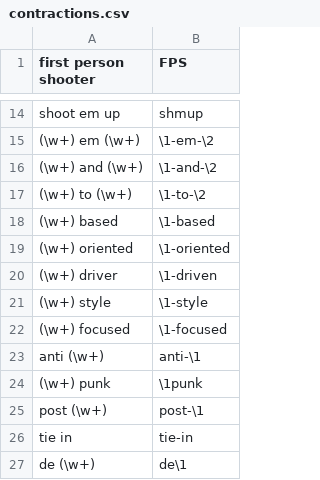
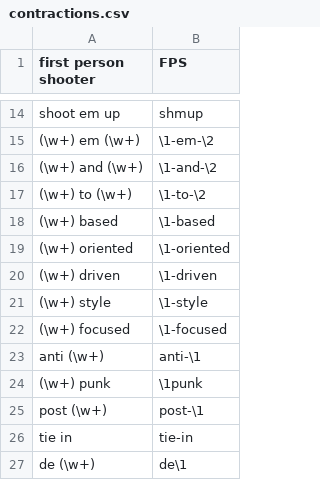
Before and after one commit to GwyndolynMarchant/genrenomicon, a CSV file: in/contractions.csv, drawn as a sheet; only a part is shown, gaps mark what is left out.

Commit message:
spelling error

```diff
--- a/in/contractions.csv
+++ b/in/contractions.csv
@@ -19,3 +19,3 @@ shoot em up,shmup
 (\w+) oriented,\1-oriented
-(\w+) driver,\1-driven
+(\w+) driven,\1-driven
 (\w+) style,\1-style
```
